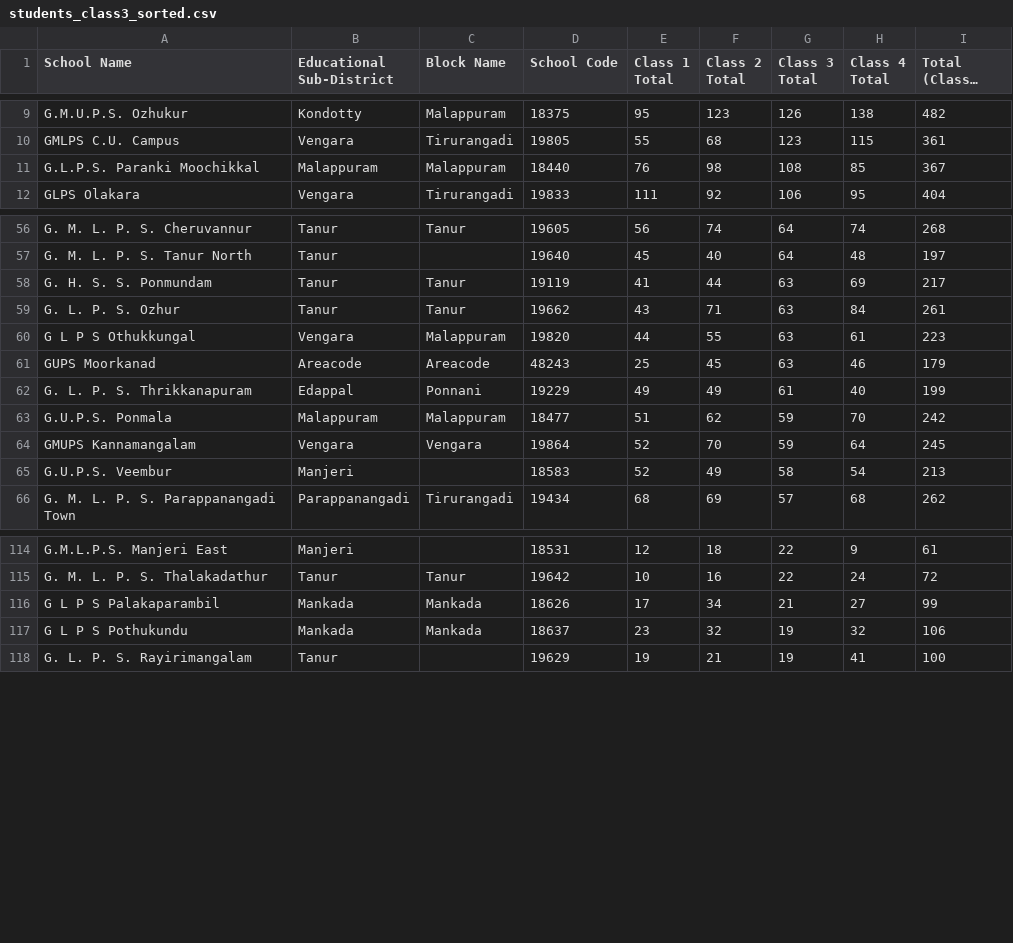
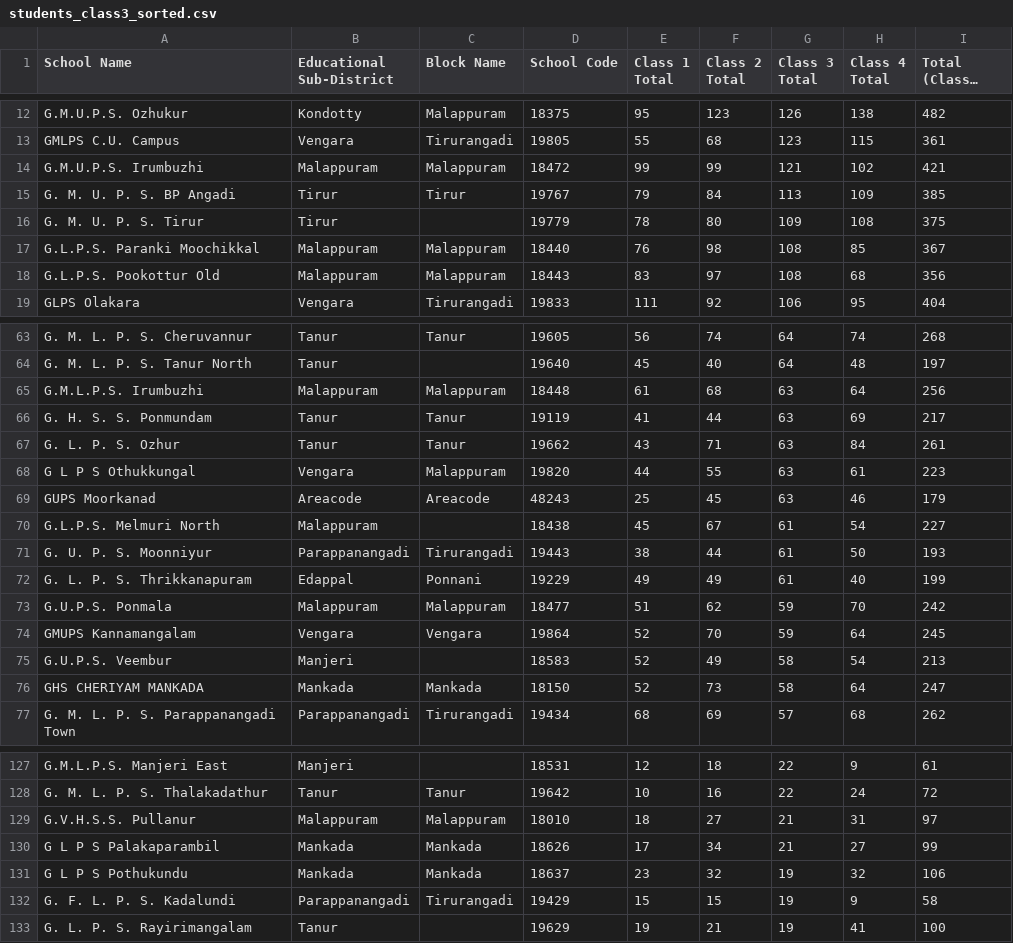
Before and after one commit to hanzel1698/School-Data, a CSV file: students_class3_sorted.csv, drawn as a sheet; only a part is shown, gaps mark what is left out; long unchanged cells end in …; the diff covers the shown part only; the diff names each change by its address in the sheet, - before the commit and + after, or states it on an @@ line.

```diff
--- a/students_class3_sorted.csv
+++ b/students_class3_sorted.csv
+row 14: G.M.U.P.S. Irumbuzhi | Malappuram | Malappuram | 18472 | 99 | 99 | 121 | 102 | 421
+row 15: G. M. U. P. S. BP Angadi | Tirur | Tirur | 19767 | 79 | 84 | 113 | 109 | 385
+row 16: G. M. U. P. S. Tirur | Tirur |  | 19779 | 78 | 80 | 109 | 108 | 375
+row 18: G.L.P.S. Pookottur Old | Malappuram | Malappuram | 18443 | 83 | 97 | 108 | 68 | 356
+row 65: G.M.L.P.S. Irumbuzhi | Malappuram | Malappuram | 18448 | 61 | 68 | 63 | 64 | 256
+row 70: G.L.P.S. Melmuri North | Malappuram |  | 18438 | 45 | 67 | 61 | 54 | 227
+row 71: G. U. P. S. Moonniyur | Parappanangadi | Tirurangadi | 19443 | 38 | 44 | 61 | 50 | 193
+row 76: GHS CHERIYAM MANKADA | Mankada | Mankada | 18150 | 52 | 73 | 58 | 64 | 247
+row 129: G.V.H.S.S. Pullanur | Malappuram | Malappuram | 18010 | 18 | 27 | 21 | 31 | 97
+row 132: G. F. L. P. S. Kadalundi | Parappanangadi | Tirurangadi | 19429 | 15 | 15 | 19 | 9 | 58
```
Also changed, not shown: 6 added rows elsewhere in this file, schools_malappuram_my_maps_import.csv, students_1to4_by_school.csv, 4 other files.
